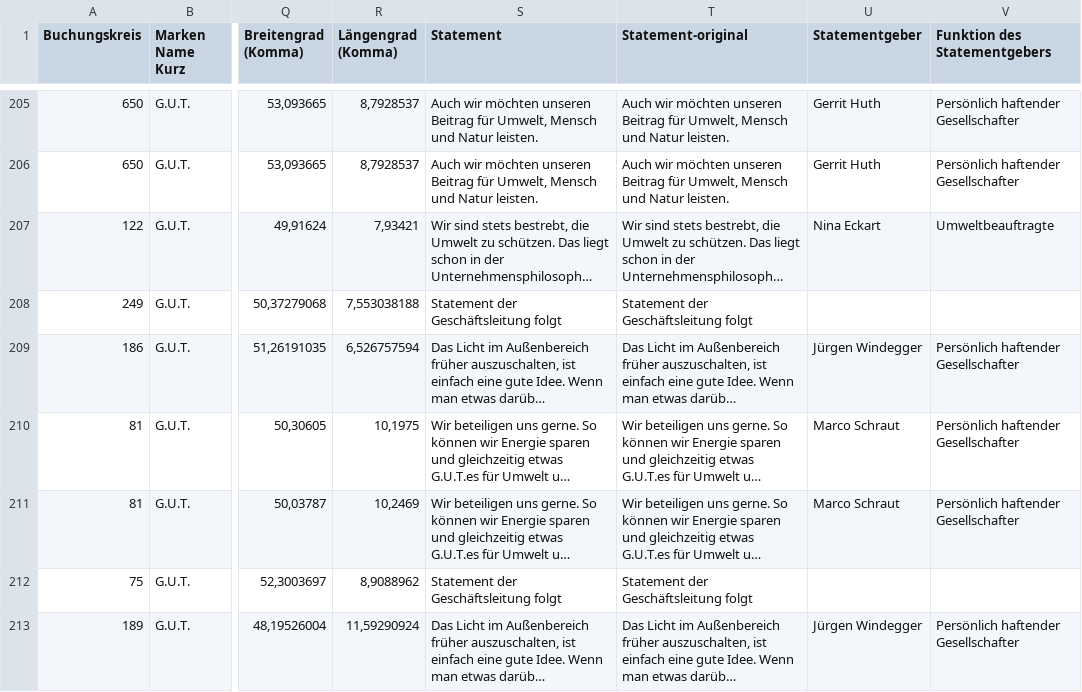
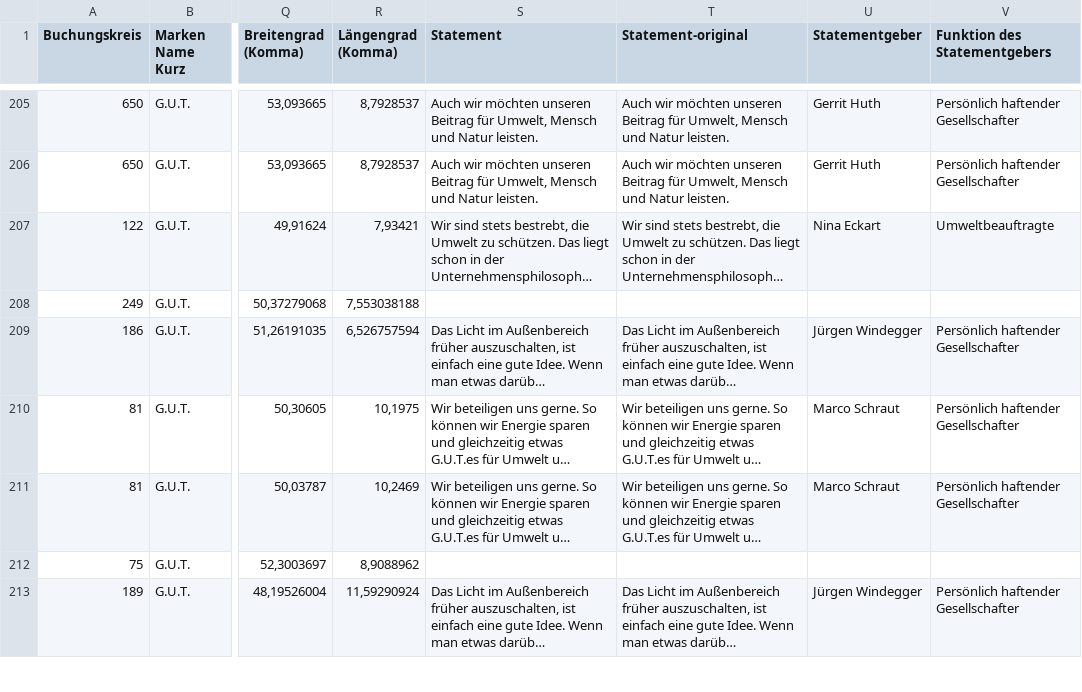
Before and after one commit to Diane-Kang/PE-import-Unternehmensgruppe, a CSV file: import_24_jan.csv (was Import_list_20_jan.csv), drawn as a sheet; only a part is shown, gaps mark what is left out; long unchanged cells end in …; the diff covers the shown part only; the diff names each change by its address in the sheet, - before the commit and + after, or states it on an @@ line.

```diff
--- a/Import_list_20_jan.csv
+++ b/import_24_jan.csv
-S208 (Statement): Statement der Geschäftsleitung folgt
+S208 (Statement): (empty)
-T208 (Statement-original): Statement der Geschäftsleitung folgt
+T208 (Statement-original): (empty)
-S212 (Statement): Statement der Geschäftsleitung folgt
+S212 (Statement): (empty)
-T212 (Statement-original): Statement der Geschäftsleitung folgt
+T212 (Statement-original): (empty)
```
Also changed, not shown: 60 edited cells elsewhere in this file, 2 other files.
